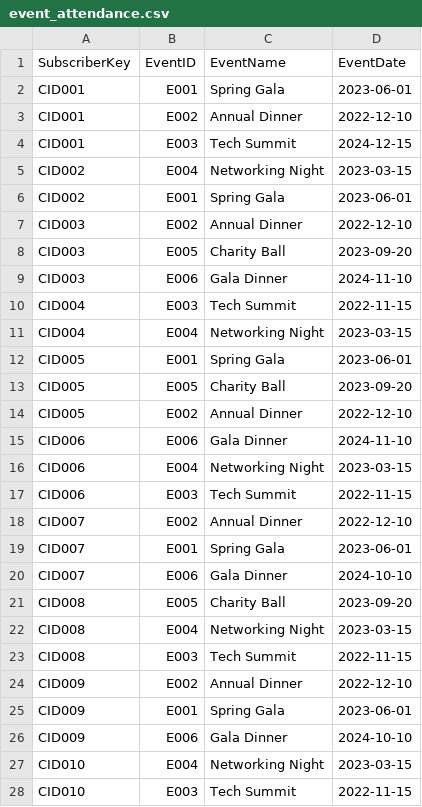
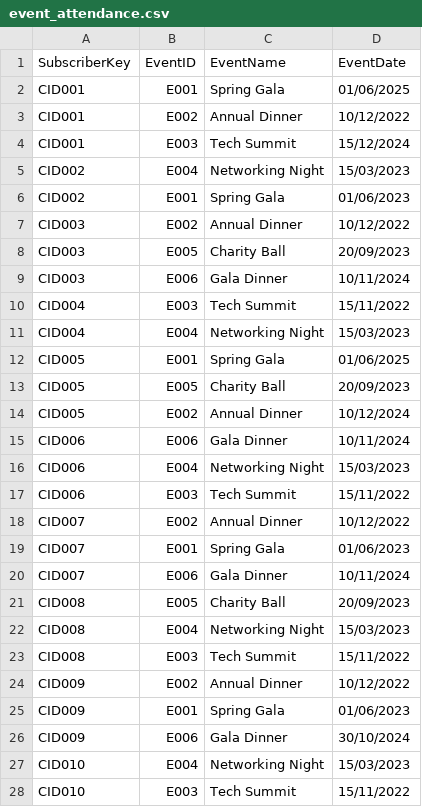
Before and after one commit to WunmiBeks/Audience-Segmentation-SQL, a CSV file: 1-Event Promotion/Data/event_attendance.csv, drawn as a sheet; only a part is shown; the diff covers the shown part only.

```diff
--- a/1-Event Promotion/Data/event_attendance.csv
+++ b/1-Event Promotion/Data/event_attendance.csv
@@ -1,28 +1,28 @@
 SubscriberKey,EventID,EventName,EventDate
-CID001,E001,Spring Gala,2023-06-01
-CID001,E002,Annual Dinner,2022-12-10
-CID001,E003,Tech Summit,2024-12-15
-CID002,E004,Networking Night,2023-03-15
-CID002,E001,Spring Gala,2023-06-01
-CID003,E002,Annual Dinner,2022-12-10
-CID003,E005,Charity Ball,2023-09-20
-CID003,E006,Gala Dinner,2024-11-10
-CID004,E003,Tech Summit,2022-11-15
-CID004,E004,Networking Night,2023-03-15
-CID005,E001,Spring Gala,2023-06-01
-CID005,E005,Charity Ball,2023-09-20
-CID005,E002,Annual Dinner,2022-12-10
-CID006,E006,Gala Dinner,2024-11-10
-CID006,E004,Networking Night,2023-03-15
-CID006,E003,Tech Summit,2022-11-15
-CID007,E002,Annual Dinner,2022-12-10
-CID007,E001,Spring Gala,2023-06-01
-CID007,E006,Gala Dinner,2024-10-10
-CID008,E005,Charity Ball,2023-09-20
-CID008,E004,Networking Night,2023-03-15
-CID008,E003,Tech Summit,2022-11-15
-CID009,E002,Annual Dinner,2022-12-10
-CID009,E001,Spring Gala,2023-06-01
-CID009,E006,Gala Dinner,2024-10-10
-CID010,E004,Networking Night,2023-03-15
-CID010,E003,Tech Summit,2022-11-15
+CID001,E001,Spring Gala,01/06/2025
+CID001,E002,Annual Dinner,10/12/2022
+CID001,E003,Tech Summit,15/12/2024
+CID002,E004,Networking Night,15/03/2023
+CID002,E001,Spring Gala,01/06/2023
+CID003,E002,Annual Dinner,10/12/2022
+CID003,E005,Charity Ball,20/09/2023
+CID003,E006,Gala Dinner,10/11/2024
+CID004,E003,Tech Summit,15/11/2022
+CID004,E004,Networking Night,15/03/2023
+CID005,E001,Spring Gala,01/06/2025
+CID005,E005,Charity Ball,20/09/2023
+CID005,E002,Annual Dinner,10/12/2024
+CID006,E006,Gala Dinner,10/11/2024
+CID006,E004,Networking Night,15/03/2023
+CID006,E003,Tech Summit,15/11/2022
+CID007,E002,Annual Dinner,10/12/2022
+CID007,E001,Spring Gala,01/06/2023
+CID007,E006,Gala Dinner,10/11/2024
+CID008,E005,Charity Ball,20/09/2023
+CID008,E004,Networking Night,15/03/2023
+CID008,E003,Tech Summit,15/11/2022
+CID009,E002,Annual Dinner,10/12/2022
+CID009,E001,Spring Gala,01/06/2023
+CID009,E006,Gala Dinner,30/10/2024
+CID010,E004,Networking Night,15/03/2023
+CID010,E003,Tech Summit,15/11/2022
```
Also changed, not shown: 2 edited cells elsewhere in this file, 1-Event Promotion/Data/master_subscriber.csv.
